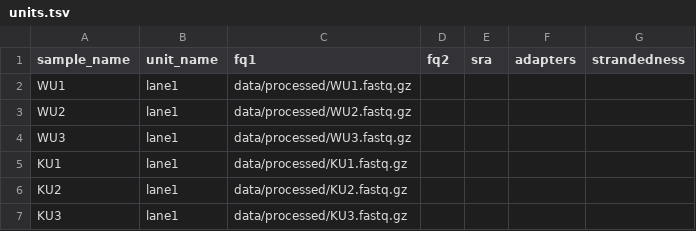
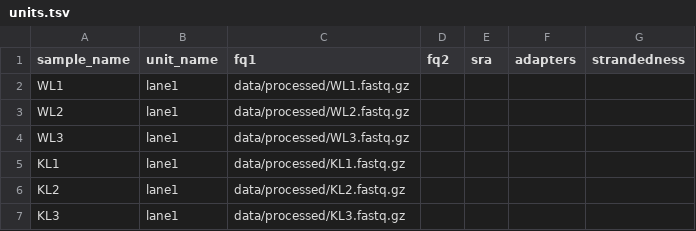
Before and after one commit to richardshuai/tet1-rna-seq, a TSV file: config/units.tsv, drawn as a sheet.

Commit message:
Save heatmap as jpeg, swap column ordering

```diff
--- a/config/units.tsv
+++ b/config/units.tsv
@@ -1,7 +1,7 @@
 sample_name	unit_name	fq1	fq2	sra	adapters	strandedness
-WU1	lane1	data/processed/WU1.fastq.gz
-WU2	lane1	data/processed/WU2.fastq.gz
-WU3	lane1	data/processed/WU3.fastq.gz
-KU1	lane1	data/processed/KU1.fastq.gz
-KU2	lane1	data/processed/KU2.fastq.gz
-KU3	lane1	data/processed/KU3.fastq.gz
+WL1	lane1	data/processed/WL1.fastq.gz
+WL2	lane1	data/processed/WL2.fastq.gz
+WL3	lane1	data/processed/WL3.fastq.gz
+KL1	lane1	data/processed/KL1.fastq.gz
+KL2	lane1	data/processed/KL2.fastq.gz
+KL3	lane1	data/processed/KL3.fastq.gz
```
Also changed, not shown: 2 other files.
